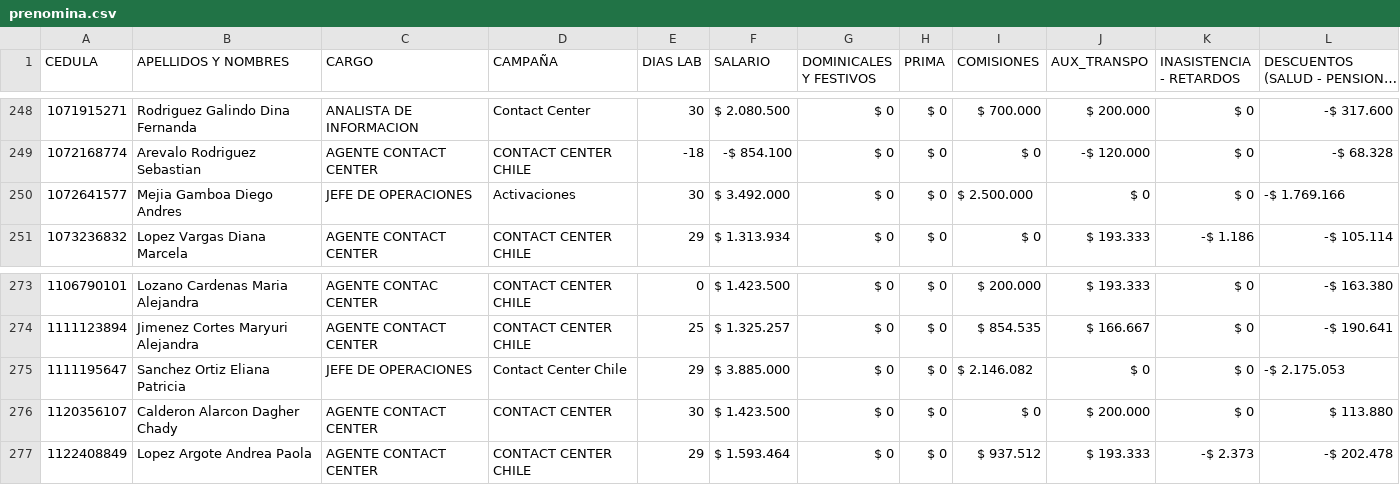
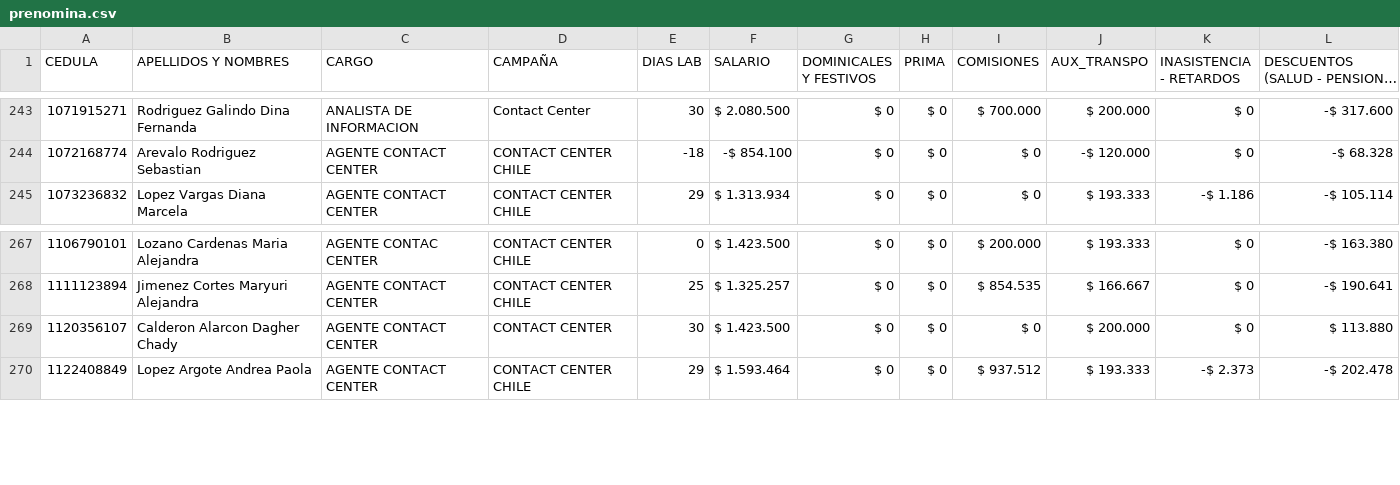
Before and after one commit to AndresParra02/PreNomina_Junio, a CSV file: prenomina.csv, drawn as a sheet; only a part is shown, gaps mark what is left out; long unchanged cells end in …; the diff covers the shown part only.

```diff
--- a/prenomina.csv
+++ b/prenomina.csv
@@ -249,3 +244,2 @@
 1072168774;Arevalo Rodriguez Sebastian ;AGENTE CONTACT CENTER;CONTACT CENTER CHILE;-18;-$ 854.100;$ 0;$ 0;$ 0;-$ 120.000;$ 0;-$ 68.328
-1072641577;Mejia Gamboa Diego Andres;JEFE DE OPERACIONES;Activaciones;30;$ 3.492.000;$ 0;$ 0;$ 2.500.000;$ 0;$ 0;-$ 1.769.166
 1073236832;Lopez Vargas Diana Marcela;AGENTE CONTACT CENTER;CONTACT CENTER CHILE;29;$ 1.313.934;$ 0;$ 0;$ 0;$ 193.333;-$ 1.186;-$ 105.114
@@ -274,3 +268,2 @@
 1111123894;Jimenez Cortes Maryuri Alejandra;AGENTE CONTACT CENTER;CONTACT CENTER CHILE;25;$ 1.325.257;$ 0;$ 0;$ 854.535;$ 166.667;$ 0;-$ 190.641
-1111195647;Sanchez Ortiz Eliana Patricia;JEFE DE OPERACIONES;Contact Center Chile;29;$ 3.885.000;$ 0;$ 0;$ 2.146.082;$ 0;$ 0;-$ 2.175.053
 1120356107;Calderon Alarcon Dagher Chady;AGENTE CONTACT CENTER;CONTACT CENTER;30;$ 1.423.500;$ 0;$ 0;$ 0;$ 200.000;$ 0;$ 113.880
```
Also changed, not shown: 5 removed rows elsewhere in this file.
